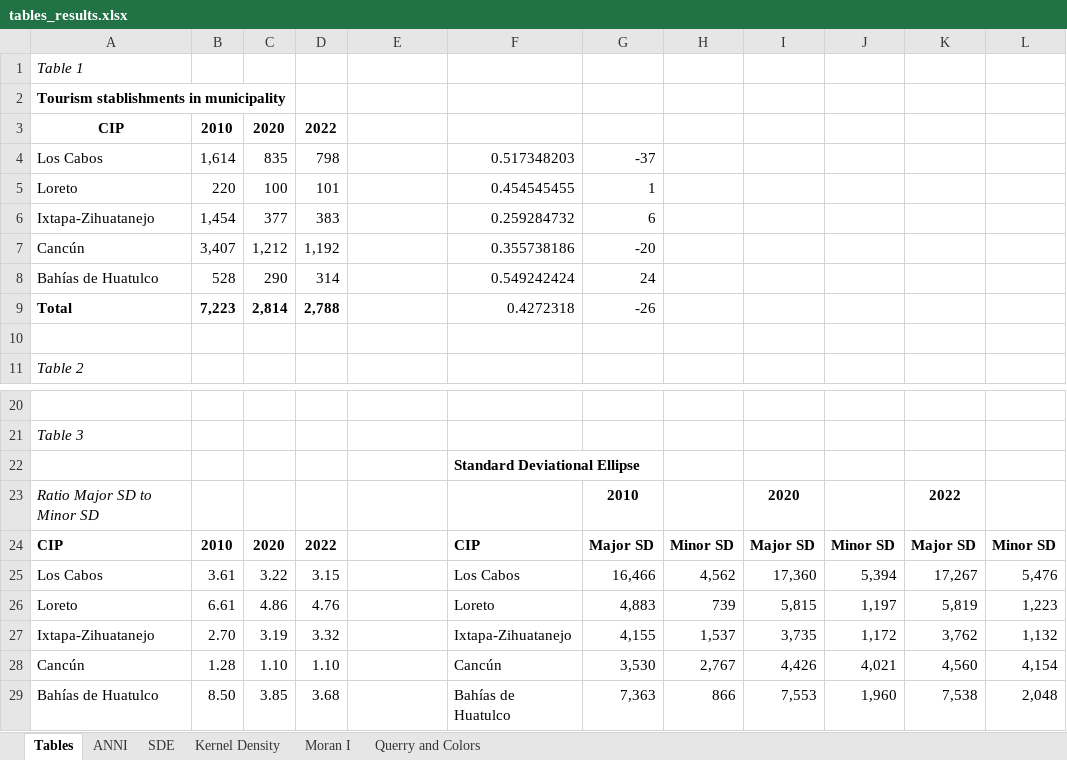
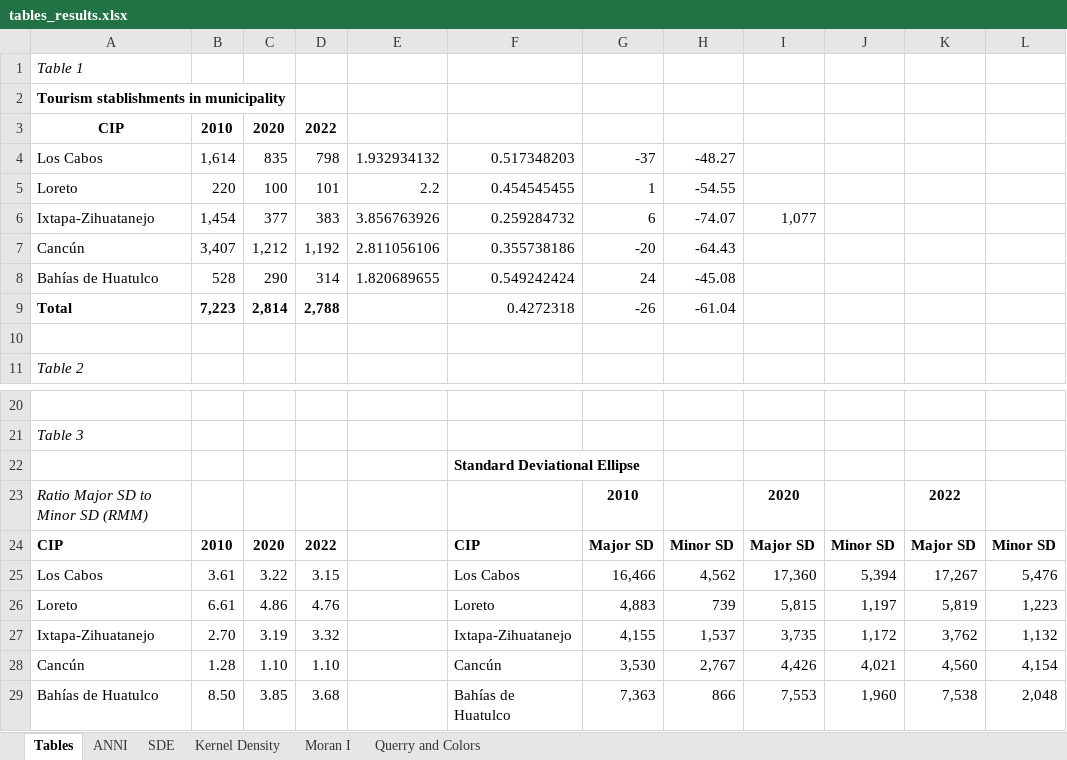
Before and after one commit to jaime-pru/stm, an Excel workbook: database/tables_results.xlsx, sheet Tables, drawn as a sheet; only a part is shown, gaps mark what is left out; values as stored, in another font and other column widths than the file's, no borders; conditional formats not drawn; the diff names each change by its address in the sheet, - before the commit and + after, or states it on an @@ line.

Commit message:
Results

```diff
--- a/database/tables_results.xlsx (sheet Tables)
+++ b/database/tables_results.xlsx (sheet Tables)
-E4: (empty)
+E4: 1.932934132
-H4: (empty)
+H4: -48.27
-E5: (empty)
+E5: 2.2
-H5: (empty)
+H5: -54.55
-E6: (empty)
+E6: 3.856763926
-H6: (empty)
+H6: -74.07
-I6: (empty)
+I6: 1,077
-E7: (empty)
+E7: 2.811056106
-H7: (empty)
+H7: -64.43
-E8: (empty)
+E8: 1.820689655
-H8: (empty)
+H8: -45.08
-H9: (empty)
+H9: -61.04
-A23: Ratio Major SD to Minor SD
+A23: Ratio Major SD to Minor SD (RMM)
```
Also changed, not shown: 2 other files.
